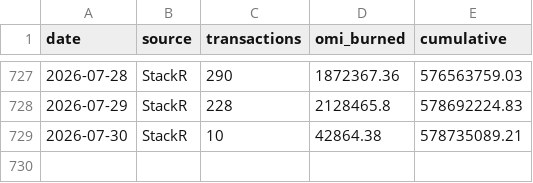
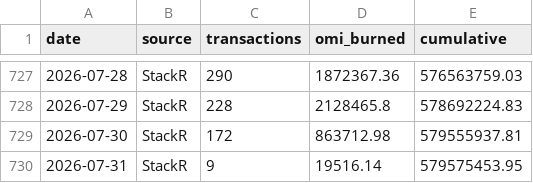
Before and after one commit to fanablefrance/jetonveve, a CSV file: data/burns_daily.csv, drawn as a sheet; only a part is shown, gaps mark what is left out.

```diff
--- a/data/burns_daily.csv
+++ b/data/burns_daily.csv
@@ -728,2 +728,3 @@ date,source,transactions,omi_burned,cumulative
 2026-07-29,StackR,228,2128465.8,578692224.83
-2026-07-30,StackR,10,42864.38,578735089.21
+2026-07-30,StackR,172,863712.98,579555937.81
+2026-07-31,StackR,9,19516.14,579575453.95
```
Also changed, not shown: data/burns_split_daily.csv, 1 other file.
